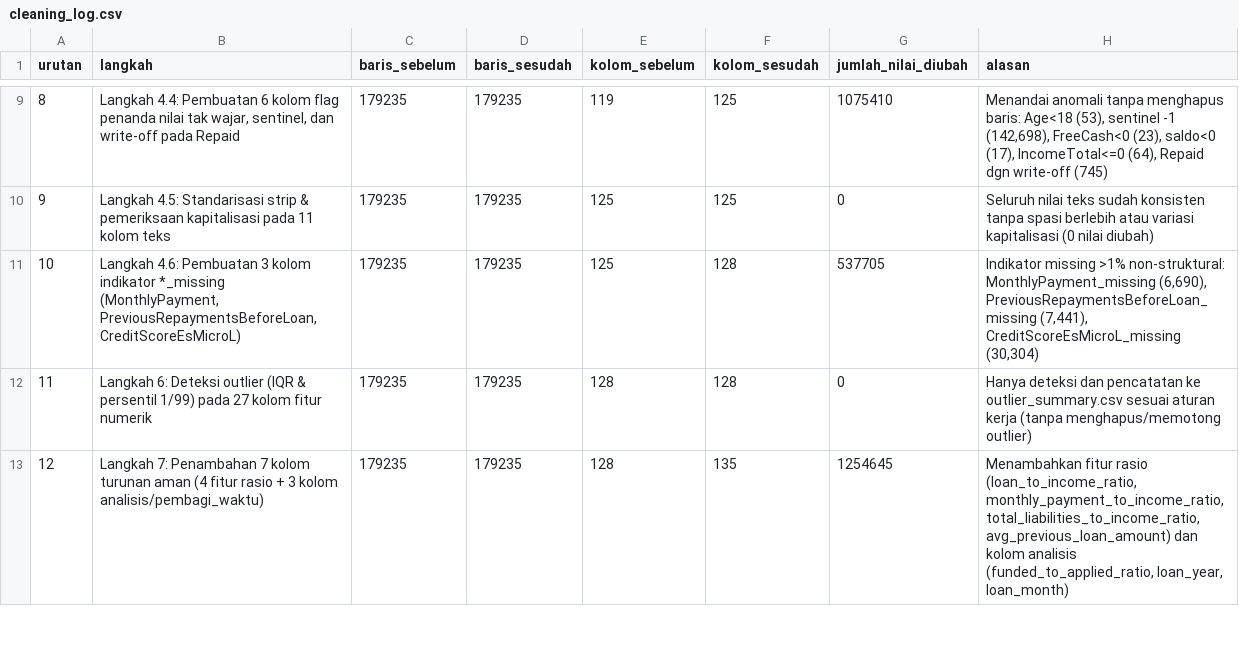
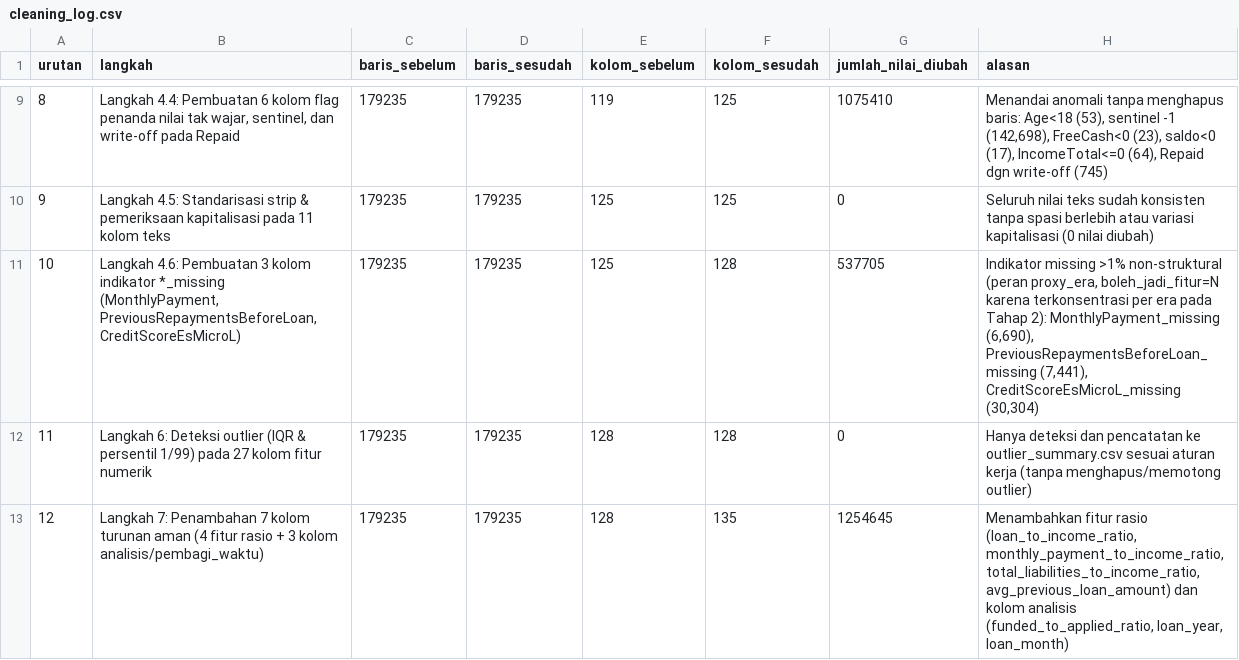
Before and after one commit to B4tra/bondora-analytics, a CSV file: reports/tables/cleaning_log.csv, drawn as a sheet; only a part is shown, gaps mark what is left out.

```diff
--- a/reports/tables/cleaning_log.csv
+++ b/reports/tables/cleaning_log.csv
@@ -10,3 +10,3 @@ urutan,langkah,baris_sebelum,baris_sesudah,kolom_sebelum,kolom_sesudah,jumlah_ni
 9,Langkah 4.5: Standarisasi strip & pemeriksaan kapitalisasi pada 11 kolom teks,179235,179235,125,125,0,Seluruh nilai teks sudah konsisten tanpa spasi berlebih atau variasi kapitalisasi (0 nilai diubah)
-10,"Langkah 4.6: Pembuatan 3 kolom indikator *_missing (MonthlyPayment, PreviousRepaymentsBeforeLoan, CreditScoreEsMicroL)",179235,179235,125,128,537705,"Indikator missing >1% non-struktural: MonthlyPayment_missing (6,690), PreviousRepaymentsBeforeLoan_missing (7,441), CreditScoreEsMicroL_missing (30,304)"
+10,"Langkah 4.6: Pembuatan 3 kolom indikator *_missing (MonthlyPayment, PreviousRepaymentsBeforeLoan, CreditScoreEsMicroL)",179235,179235,125,128,537705,"Indikator missing >1% non-struktural (peran proxy_era, boleh_jadi_fitur=N karena terkonsentrasi per era pada Tahap 2): MonthlyPayment_missing (6,690), PreviousRepaymentsBeforeLoan_missing (7,441), CreditScoreEsMicroL_missing (30,304)"
 11,Langkah 6: Deteksi outlier (IQR & persentil 1/99) pada 27 kolom fitur numerik,179235,179235,128,128,0,Hanya deteksi dan pencatatan ke outlier_summary.csv sesuai aturan kerja (tanpa menghapus/memotong outlier)
```
Also changed, not shown: reports/tables/leakage_audit.csv, 1 other file.
